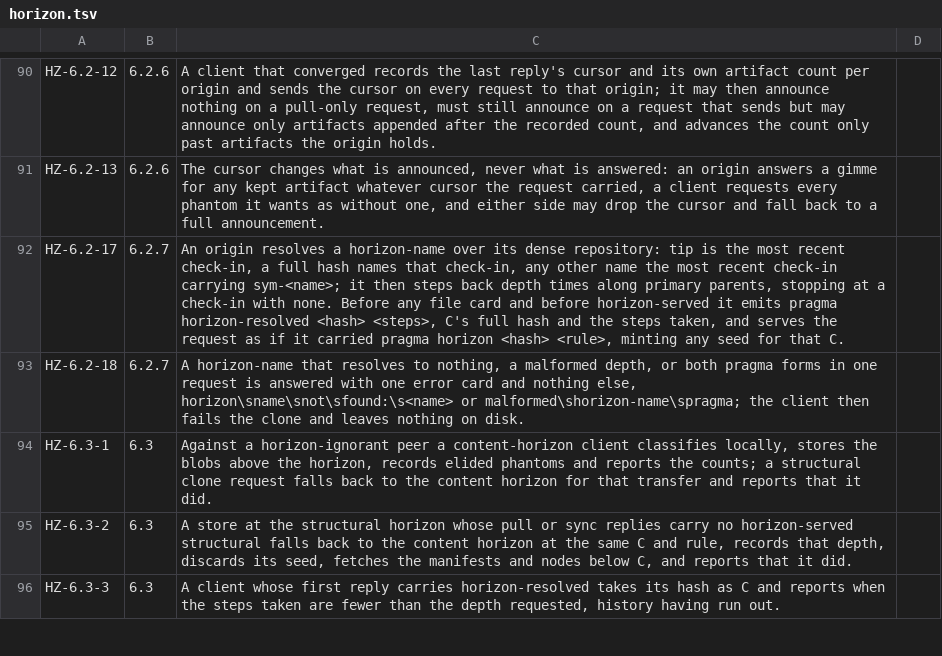
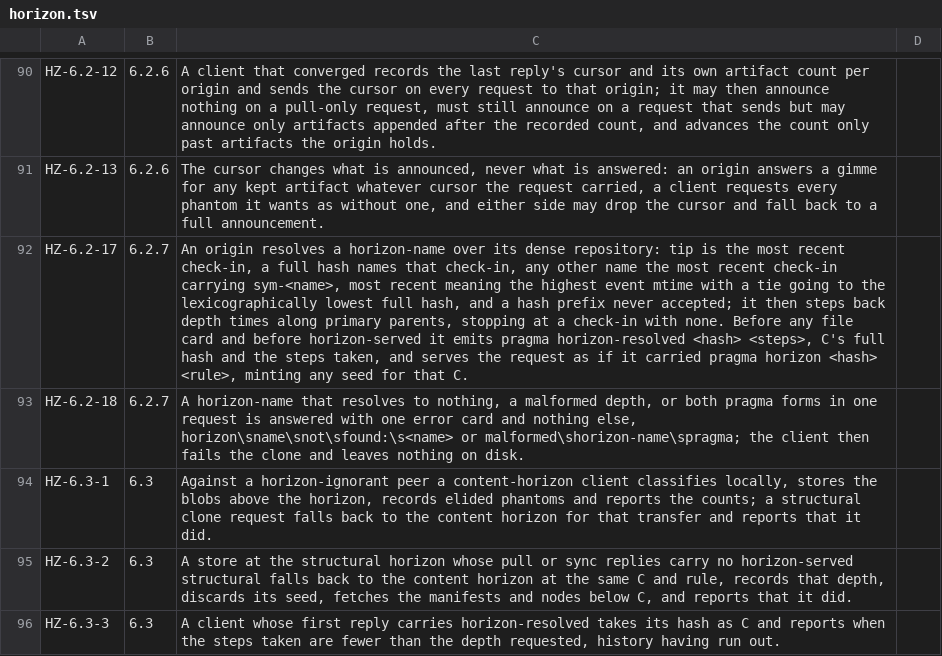
Before and after one commit to danmestas/go-libfossil, a TSV file: conformance/requirements/horizon.tsv, drawn as a sheet; only a part is shown, gaps mark what is left out; the diff names each change by its address in the sheet, - before the commit and + after, or states it on an @@ line.

Commit message:
fix(horizon): break mtime ties on the lowest full hash
Two check-ins tied on mtime resolve to the lexicographically lowest
full hash, never the lower local rid, so two origins, and a clone
resolving locally, resolve a name alike (§6.2.7 clarification C.2).
HZ-6.2-17 and the horizons page say so.

```diff
--- a/conformance/requirements/horizon.tsv
+++ b/conformance/requirements/horizon.tsv
-C92: …check-in carrying sym-<name>; it then…
+C92: …check-in carrying sym-<name>, most recent meaning the highest event mtime with a tie going to the lexicographically lowest full hash, and a hash prefix never accepted; it then…
```
Also changed, not shown: 5 other files.
